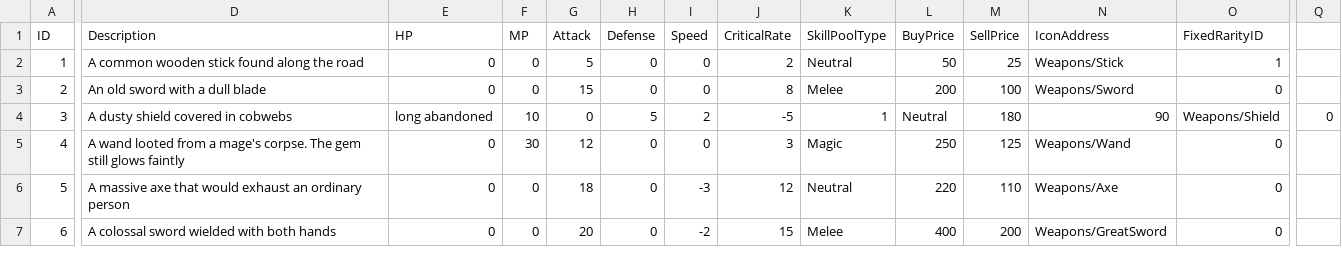
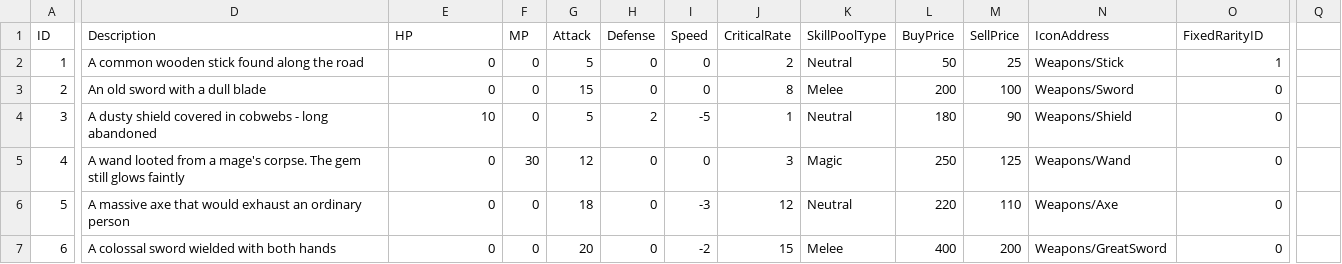
Before and after one commit to rlaehdduf/GreedDungeon, a CSV file: Assets/EditorData/Data/csv/EquipmentData.csv, drawn as a sheet; only a part is shown, gaps mark what is left out; the diff names each change by its address in the sheet, - before the commit and + after, or states it on an @@ line.

Commit message:
translate: convert all CSV data files from Korean to English

```diff
--- a/Assets/EditorData/Data/csv/EquipmentData.csv
+++ b/Assets/EditorData/Data/csv/EquipmentData.csv
-D4 (Description): A dusty shield covered in cobwebs
+D4 (Description): A dusty shield covered in cobwebs - long abandoned
-E4 (HP): long abandoned
+E4 (HP): 10
-F4 (MP): 10
+F4 (MP): 0
-G4 (Attack): 0
+G4 (Attack): 5
-H4 (Defense): 5
+H4 (Defense): 2
-I4 (Speed): 2
+I4 (Speed): -5
-J4 (CriticalRate): -5
+J4 (CriticalRate): 1
-K4 (SkillPoolType): 1
+K4 (SkillPoolType): Neutral
-L4 (BuyPrice): Neutral
+L4 (BuyPrice): 180
-M4 (SellPrice): 180
+M4 (SellPrice): 90
-N4 (IconAddress): 90
+N4 (IconAddress): Weapons/Shield
-O4 (FixedRarityID): Weapons/Shield
+O4 (FixedRarityID): 0
-Q4: 0
+Q4: (empty)
```
